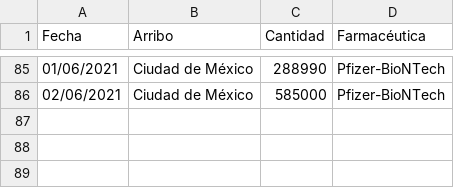
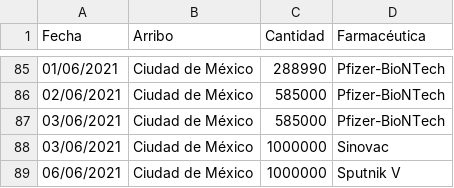
Before and after one commit to ssmdhdbindp/Vacunas, a CSV file: vacunasreport.csv, drawn as a sheet; only a part is shown, gaps mark what is left out.

Commit message:
Update vacunasreport.csv

```diff
--- a/vacunasreport.csv
+++ b/vacunasreport.csv
@@ -86 +86,4 @@ Fecha,Arribo,Cantidad,Farmacéutica
 02/06/2021,Ciudad de México,585000,Pfizer-BioNTech
+03/06/2021,Ciudad de México,585000,Pfizer-BioNTech
+03/06/2021,Ciudad de México,1000000,Sinovac
+06/06/2021,Ciudad de México,1000000,Sputnik V
```
